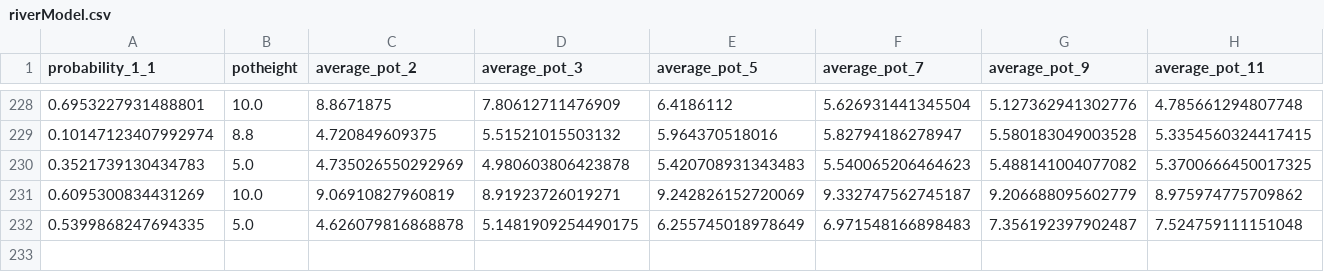
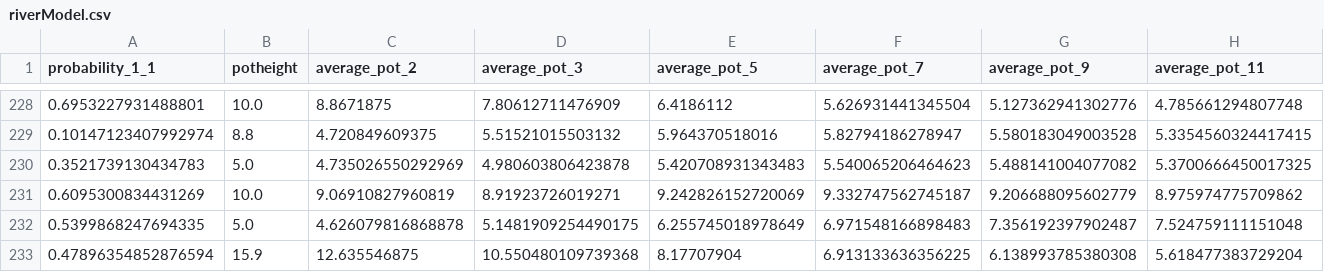
Before and after one commit to shavkat2610/priv_nolimit, a CSV file: csv_s/riverModel.csv, drawn as a sheet; only a part is shown, gaps mark what is left out; rows hold the shown columns only; the diff names each change by its address in the sheet, - before the commit and + after, or states it on an @@ line.

```diff
--- a/csv_s/riverModel.csv
+++ b/csv_s/riverModel.csv
+row 233: 0.47896354852876594 | 15.9 | 12.635546875 | 10.550480109739368 | 8.17707904 | 6.913133636356225 | 6.138993785380308 | 5.618477383729204
```
Also changed, not shown: csv_s/flopModel.csv, csv_s/turnModel.csv, 14 other files.
